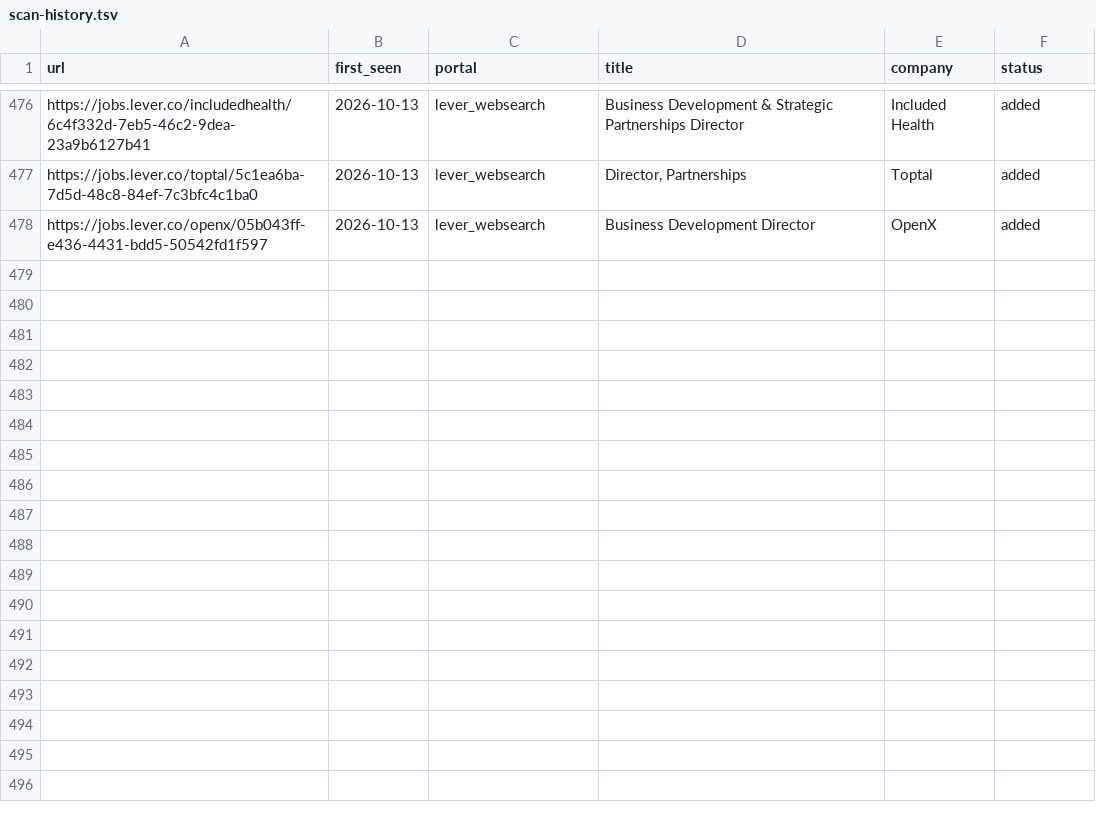
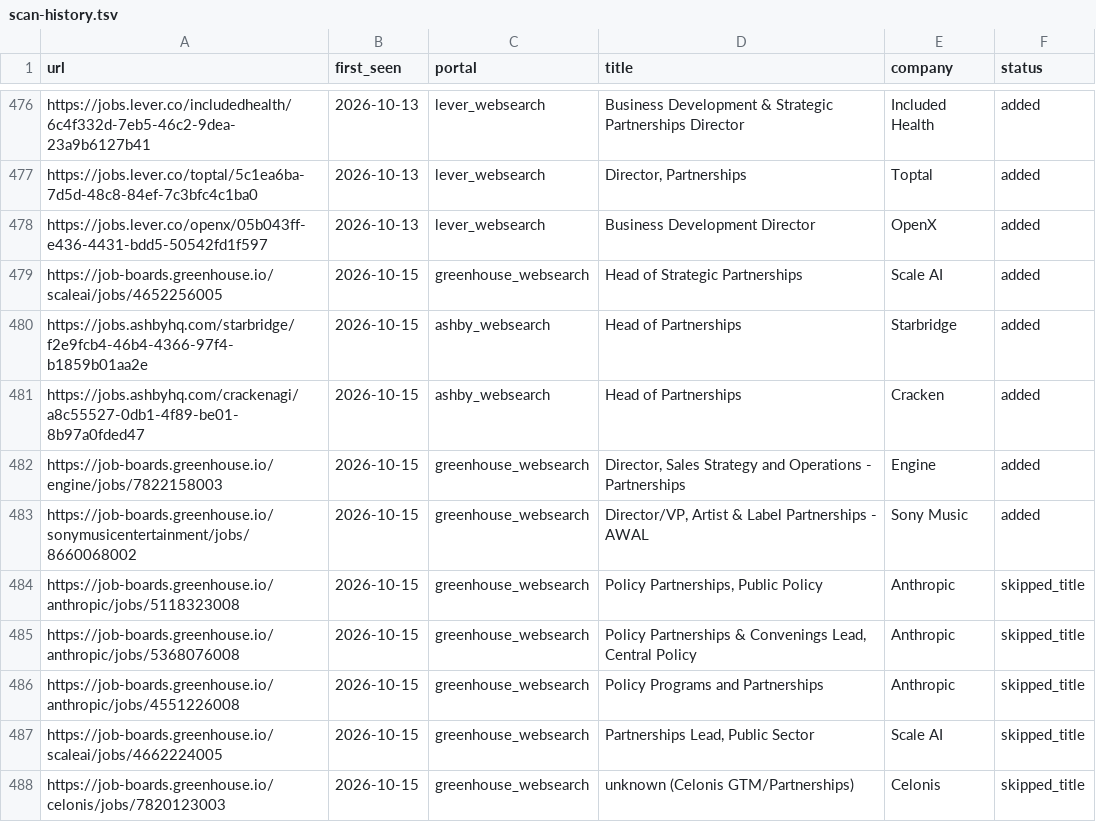
Before and after one commit to arikyle/career-ops, a TSV file: data/scan-history.tsv, drawn as a sheet; only a part is shown, gaps mark what is left out.

```diff
--- a/data/scan-history.tsv
+++ b/data/scan-history.tsv
@@ -478 +478,11 @@ https://jobs.lever.co/toptal/5c1ea6ba-7d5d-48c8-84ef-7c3bfc4c1ba0	2026-10-13	lev
 https://jobs.lever.co/openx/05b043ff-e436-4431-bdd5-50542fd1f597	2026-10-13	lever_websearch	Business Development Director	OpenX	added
+https://job-boards.greenhouse.io/scaleai/jobs/4652256005	2026-10-15	greenhouse_websearch	Head of Strategic Partnerships	Scale AI	added
+https://jobs.ashbyhq.com/starbridge/f2e9fcb4-46b4-4366-97f4-b1859b01aa2e	2026-10-15	ashby_websearch	Head of Partnerships	Starbridge	added
+https://jobs.ashbyhq.com/crackenagi/a8c55527-0db1-4f89-be01-8b97a0fded47	2026-10-15	ashby_websearch	Head of Partnerships	Cracken	added
+https://job-boards.greenhouse.io/engine/jobs/7822158003	2026-10-15	greenhouse_websearch	Director, Sales Strategy and Operations - Partnerships	Engine	added
+https://job-boards.greenhouse.io/sonymusicentertainment/jobs/8660068002	2026-10-15	greenhouse_websearch	Director/VP, Artist & Label Partnerships - AWAL	Sony Music	added
+https://job-boards.greenhouse.io/anthropic/jobs/5118323008	2026-10-15	greenhouse_websearch	Policy Partnerships, Public Policy	Anthropic	skipped_title
+https://job-boards.greenhouse.io/anthropic/jobs/5368076008	2026-10-15	greenhouse_websearch	Policy Partnerships & Convenings Lead, Central Policy	Anthropic	skipped_title
+https://job-boards.greenhouse.io/anthropic/jobs/4551226008	2026-10-15	greenhouse_websearch	Policy Programs and Partnerships	Anthropic	skipped_title
+https://job-boards.greenhouse.io/scaleai/jobs/4662224005	2026-10-15	greenhouse_websearch	Partnerships Lead, Public Sector	Scale AI	skipped_title
+https://job-boards.greenhouse.io/celonis/jobs/7820123003	2026-10-15	greenhouse_websearch	unknown (Celonis GTM/Partnerships)	Celonis	skipped_title
```
Also changed, not shown: 1 other file.
